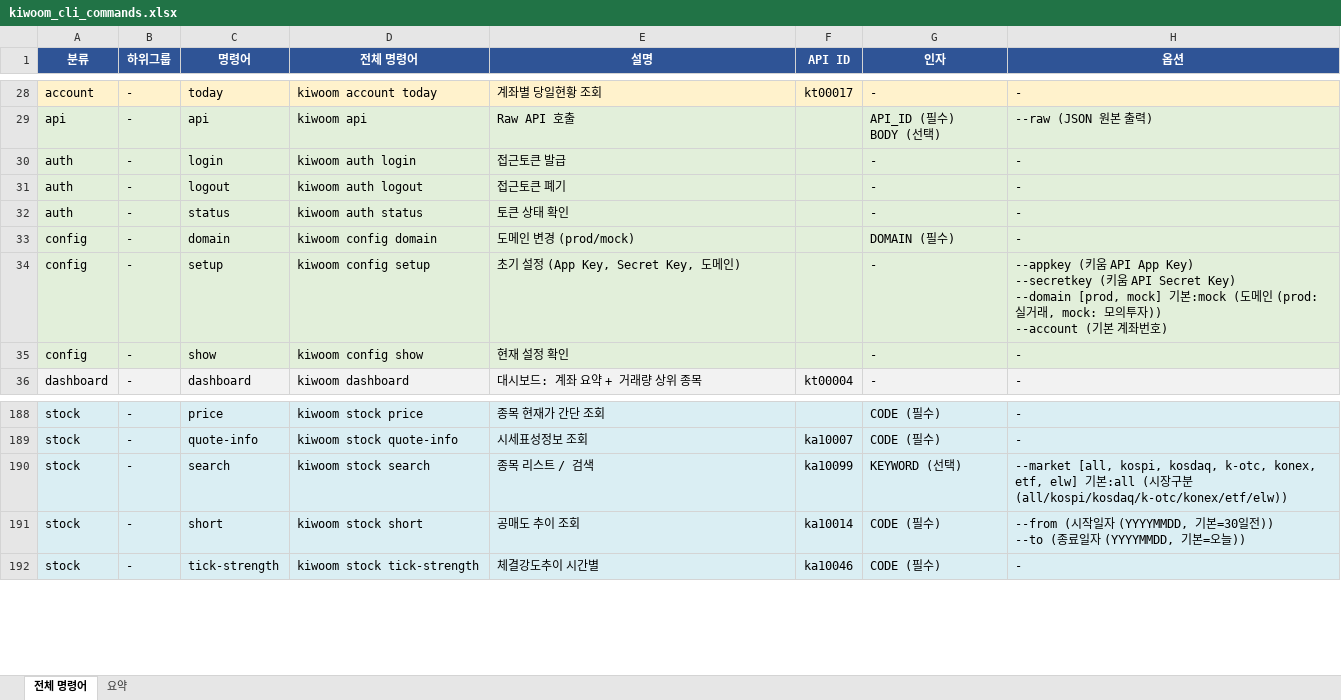
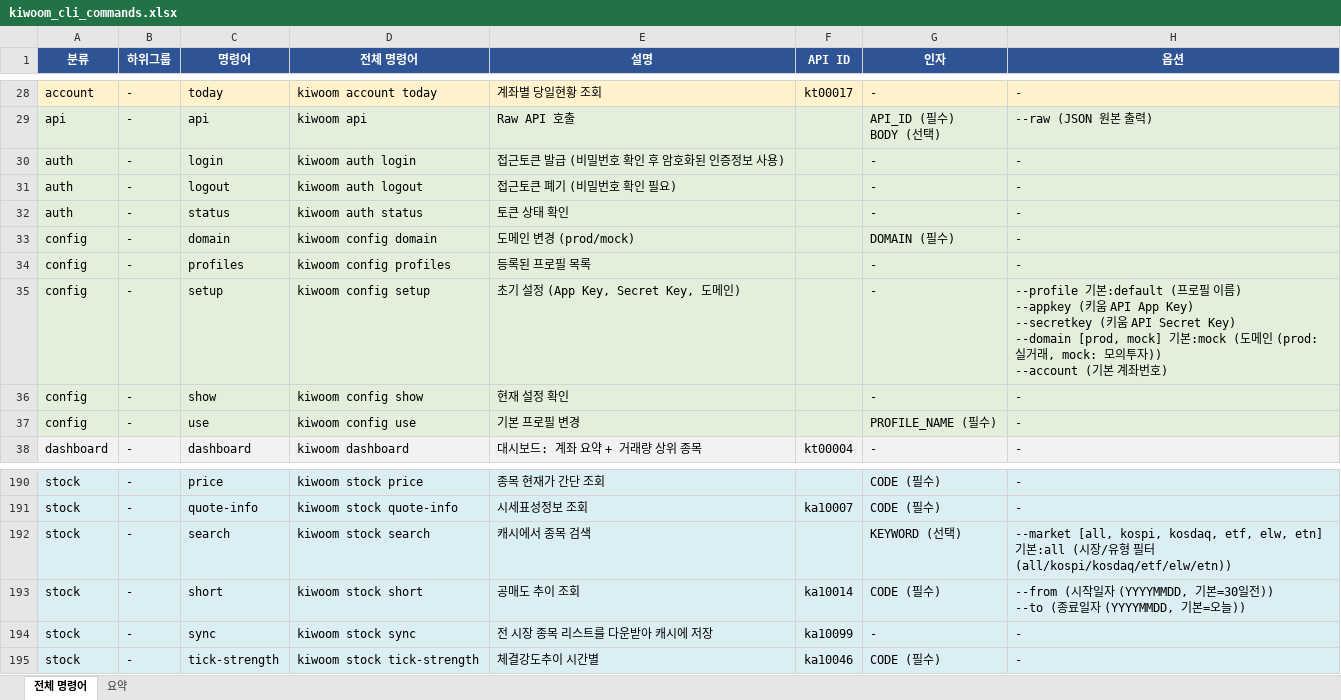
Before and after one commit to gejyn14/kiwoom-cli, an Excel workbook: kiwoom_cli_commands.xlsx, sheet 전체 명령어, drawn as a sheet; only a part is shown, gaps mark what is left out; values as stored, in another font and other column widths than the file's, no borders; addresses are those after the commit; ↵ is a line break in a cell; the diff names each change by its address in the sheet, - before the commit and + after, or states it on an @@ line.

```diff
--- a/kiwoom_cli_commands.xlsx (sheet 전체 명령어)
+++ b/kiwoom_cli_commands.xlsx (sheet 전체 명령어)
-E30 (설명): 접근토큰 발급
+E30 (설명): 접근토큰 발급 (비밀번호 확인 후 암호화된 인증정보 사용)
-E31 (설명): 접근토큰 폐기
+E31 (설명): 접근토큰 폐기 (비밀번호 확인 필요)
+row 34: config | - | profiles | kiwoom config profiles | 등록된 프로필 목록 |  | - | -
-H35 (옵션): --appkey (…
+H35 (옵션): --profile 기본:default (프로필 이름) ↵ --appkey (…
+row 37: config | - | use | kiwoom config use | 기본 프로필 변경 |  | PROFILE_NAME (필수) | -
-E192 (설명): 종목 리스트 / 검색
+E192 (설명): 캐시에서 종목 검색
-F192 (API ID): ka10099
+F192 (API ID): (empty)
-H192 (옵션): …kospi, kosdaq, k-otc, konex, etf, elw] 기본:all (시장구분 (all/kospi/kosdaq/k-otc/konex/etf/elw))
+H192 (옵션): …kospi, kosdaq, etf, elw, etn] 기본:all (시장/유형 필터 (all/kospi/kosdaq/etf/elw/etn))
+row 194: stock | - | sync | kiwoom stock sync | 전 시장 종목 리스트를 다운받아 캐시에 저장 | ka10099 | - | -
```
Also changed, not shown: sheet 요약, 4 other files.
